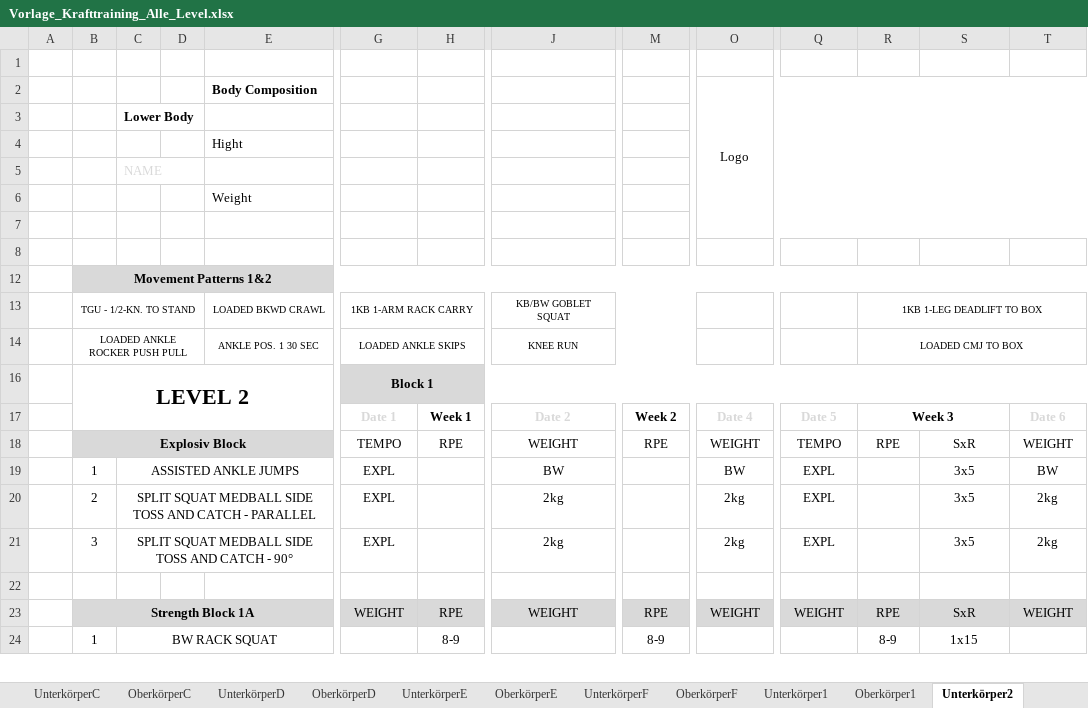
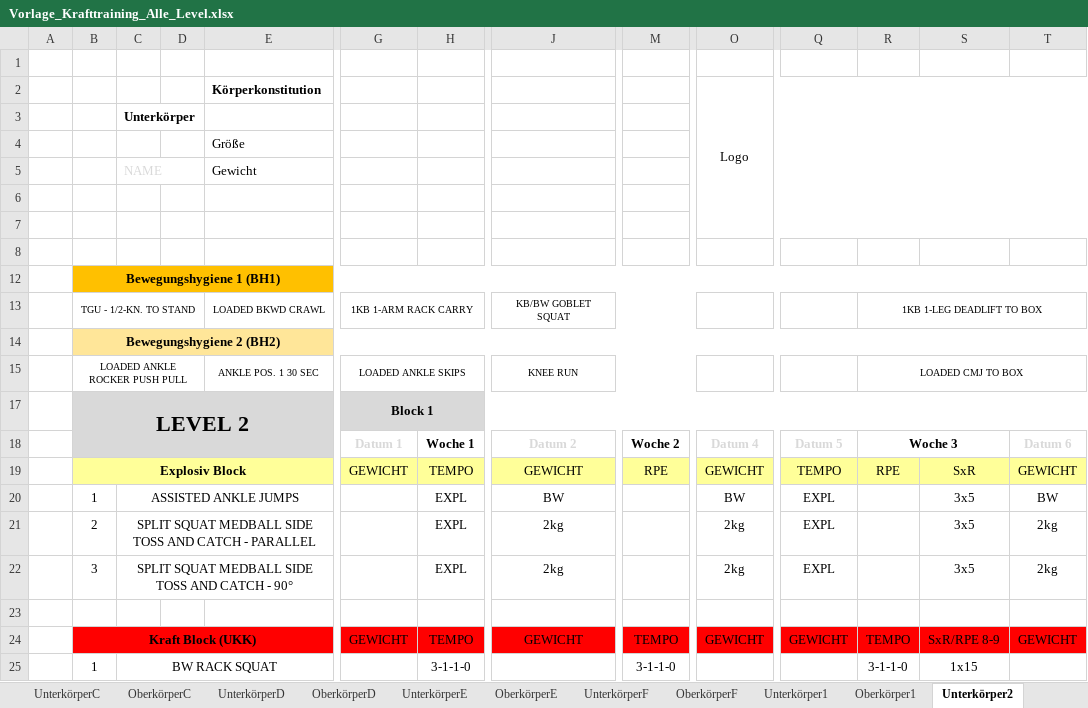
Before and after one commit to WandelSebastian/sw_analyse, an Excel workbook: Vorlage_Krafttraining_Alle_Level.xlsx, sheet Unterkörper2, drawn as a sheet; only a part is shown, gaps mark what is left out; values as stored, in another font and other column widths than the file's, no borders; charts and pictures not drawn; removed rows and columns are numbered as before the commit, all else as after; rows hold the shown columns only; the diff covers the shown part only; the diff names each change by its address in the sheet, - before the commit and + after, or states it on an @@ line.

```diff
--- a/Vorlage_Krafttraining_Alle_Level.xlsx (sheet Unterkörper2)
+++ b/Vorlage_Krafttraining_Alle_Level.xlsx (sheet Unterkörper2)
-E2: Body Composition
+E2: Körperkonstitution
-O2:T7 merged
+O2:T7 merged
-C3: Lower Body
+C3: Unterkörper
-E4: Hight
+E4: Größe
-E5: (empty)
+E5: Gewicht
-row 6:  |  |  |  | Weight
+row 8: (empty)
-B12: Movement Patterns 1&2
+B12: Bewegungshygiene 1 (BH1)
-B12:T12 fill: #D9D9D9
+B12:T12 fill: #FFC000
+row 14:  | Bewegungshygiene 2 (BH2)
-B17:E17 fill: none
+B17:E17 fill: #D9D9D9
-row 17:  |  |  |  |  | Date 1 | Week 1 | Date 2 | Week 2 | Date 4 | Date 5 | Week 3 |  | Date 6
+row 18:  |  |  |  |  | Datum 1 | Woche 1 | Datum 2 | Woche 2 | Datum 4 | Datum 5 | Woche 3 |  | Datum 6
-B19:E19 fill: #D9D9D9
+B19:E19 fill: #FFFF99
-G19: TEMPO
+G19: GEWICHT
-G19:J19 fill: none
+G19:J19 fill: #FFFF99
-H19: RPE
+H19: TEMPO
-J19: WEIGHT
+J19: GEWICHT
-M19:O19 fill: none
+M19:O19 fill: #FFFF99
-O19: WEIGHT
+O19: GEWICHT
-Q19:T19 fill: none
+Q19:T19 fill: #FFFF99
-T19: WEIGHT
+T19: GEWICHT
-G20:G22: EXPL
+G20:G22: (empty)
-H20:H22: (empty)
+H20:H22: EXPL
-row 23:  | Strength Block 1A |  |  |  | WEIGHT | RPE | WEIGHT | RPE | WEIGHT | WEIGHT | RPE | SxR | WEIGHT
+row 24:  | Kraft Block (UKK) |  |  |  | GEWICHT | TEMPO | GEWICHT | TEMPO | GEWICHT | GEWICHT | TEMPO | SxR/RPE 8-9 | GEWICHT
-H25: 8-9
+H25: 3-1-1-0
-M25: 8-9
+M25: 3-1-1-0
-R25: 8-9
+R25: 3-1-1-0
```
Also changed, not shown: 4 added rows, 4 removed rows, 37 edited cells and cell formats elsewhere in this sheet, sheet Oberkörper1, sheet Oberkörper4, sheet Oberkörper6, sheet Oberkörper5, sheet Level 7 bis 9, sheet Unterkörper4, 22 more sheets, other sheet tabs, formulas that keep their value, hidden cells, charts or pictures, 28 other files.
